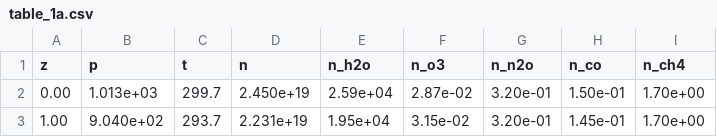
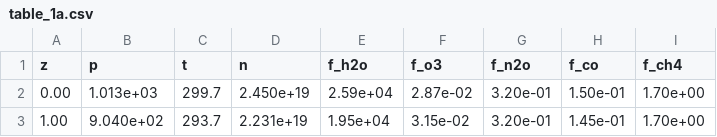
Before and after one commit to sfo/afgl1986, a CSV file: afgl1986/table_1/table_1a.csv, drawn as a sheet; only a part is shown.

Commit message:
Renamed csv files columns

```diff
--- a/afgl1986/table_1/table_1a.csv
+++ b/afgl1986/table_1/table_1a.csv
@@ -1,2 +1,2 @@
-z,p,t,n,n_h2o,n_o3,n_n2o,n_co,n_ch4
+z,p,t,n,f_h2o,f_o3,f_n2o,f_co,f_ch4
 0.00,1.013e+03,299.7,2.450e+19,2.59e+04,2.87e-02,3.20e-01,1.50e-01,1.70e+00
```
Also changed, not shown: afgl1986/table_1/table_1b.csv, afgl1986/table_1/table_1c.csv, 3 other files.
